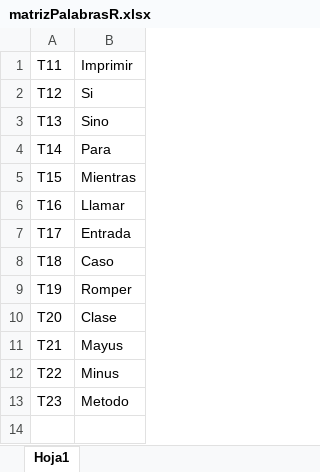
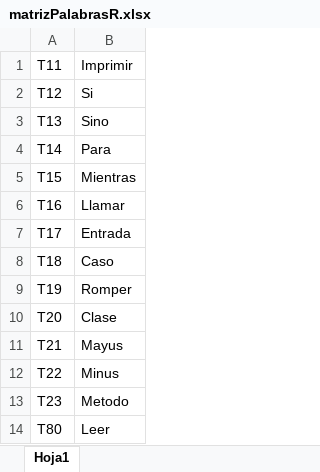
Before and after one commit to lourdesvega/ALexico, an Excel workbook: archivosExcel/excel nuevo/matrizPalabrasR.xlsx, sheet Hoja1, drawn as a sheet; values as stored, in another font and other column widths than the file's, no borders; the diff names each change by its address in the sheet, - before the commit and + after, or states it on an @@ line.

```diff
--- a/archivosExcel/excel nuevo/matrizPalabrasR.xlsx (sheet Hoja1)
+++ b/archivosExcel/excel nuevo/matrizPalabrasR.xlsx (sheet Hoja1)
+row 14: T80 | Leer
```
Also changed, not shown: 27 other files.
